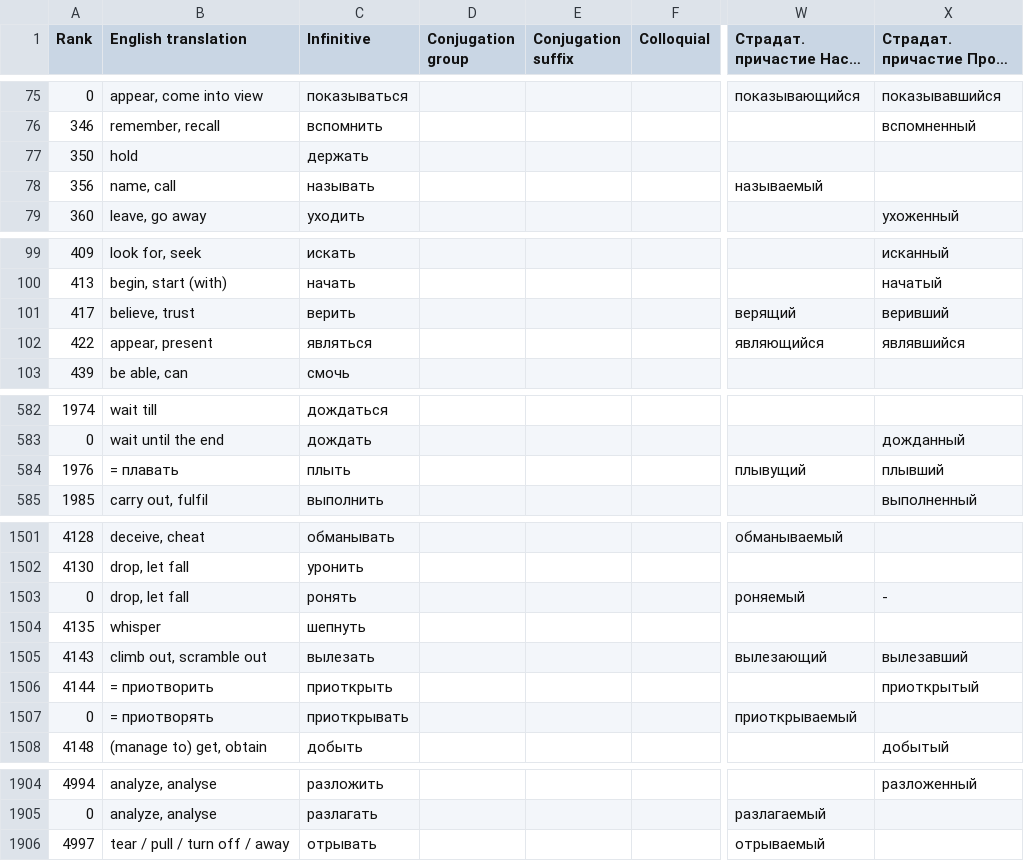
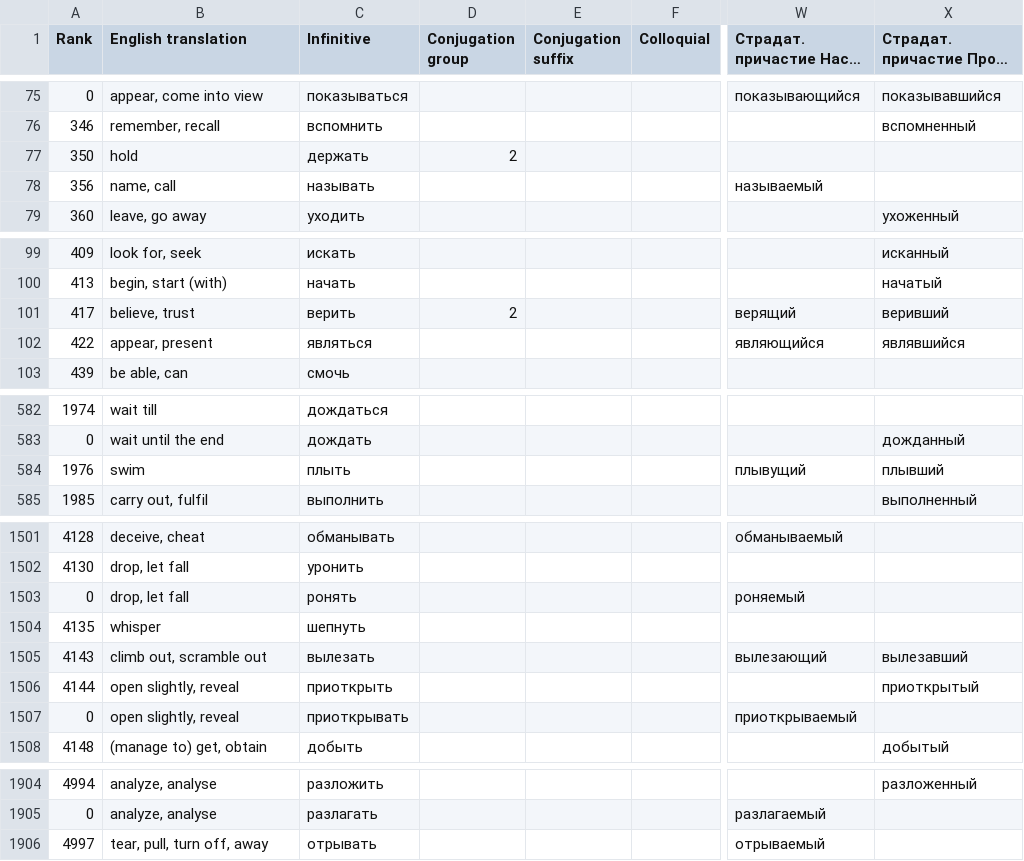
Before and after one commit to StorkST/CoreRussianVerbs, a CSV file: RussianVerbs.csv, drawn as a sheet; only a part is shown, gaps mark what is left out; long unchanged cells end in …; the diff covers the shown part only; the diff names each change by its address in the sheet, - before the commit and + after, or states it on an @@ line.

```diff
--- a/RussianVerbs.csv
+++ b/RussianVerbs.csv
-D77 (Conjugation group): (empty)
+D77 (Conjugation group): 2
-D101 (Conjugation group): (empty)
+D101 (Conjugation group): 2
-B584 (English translation): = плавать
+B584 (English translation): swim
-X1503 (Страдат. причастие Прош. время): -
+X1503 (Страдат. причастие Прош. время): (empty)
-B1506 (English translation): = приотворить
+B1506 (English translation): open slightly, reveal
-B1507 (English translation): = приотворять
+B1507 (English translation): open slightly, reveal
-B1906 (English translation): tear / pull / turn off / away
+B1906 (English translation): tear, pull, turn off, away
```
Also changed, not shown: 9 edited cells elsewhere in this file, 3 other files.
